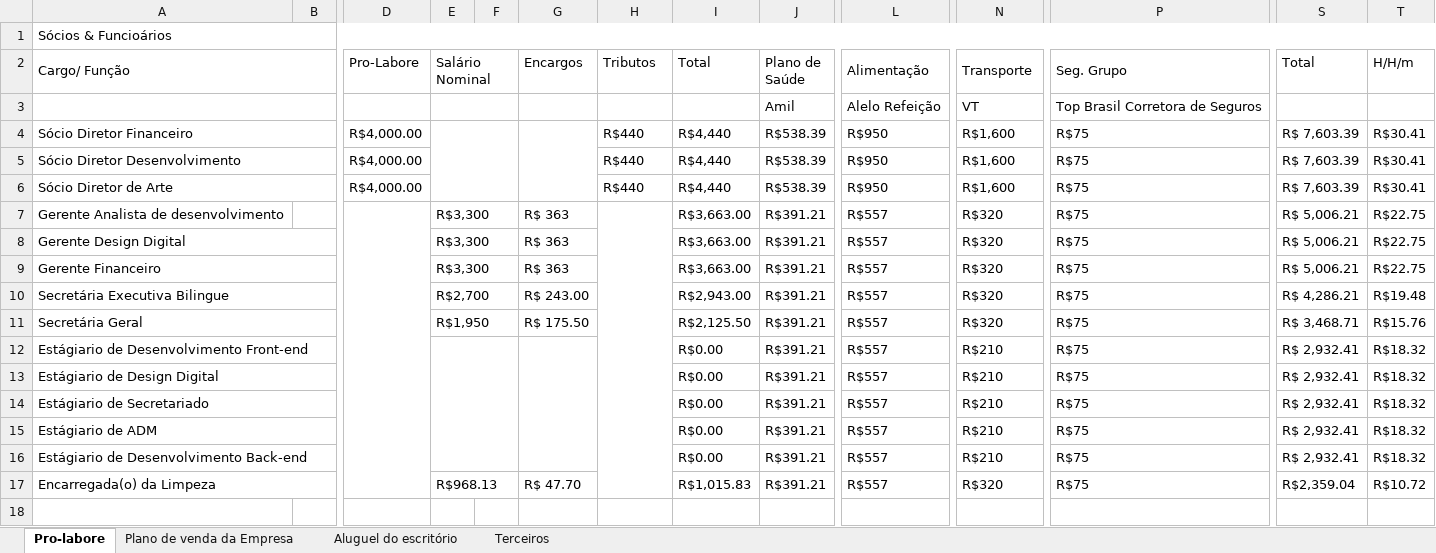
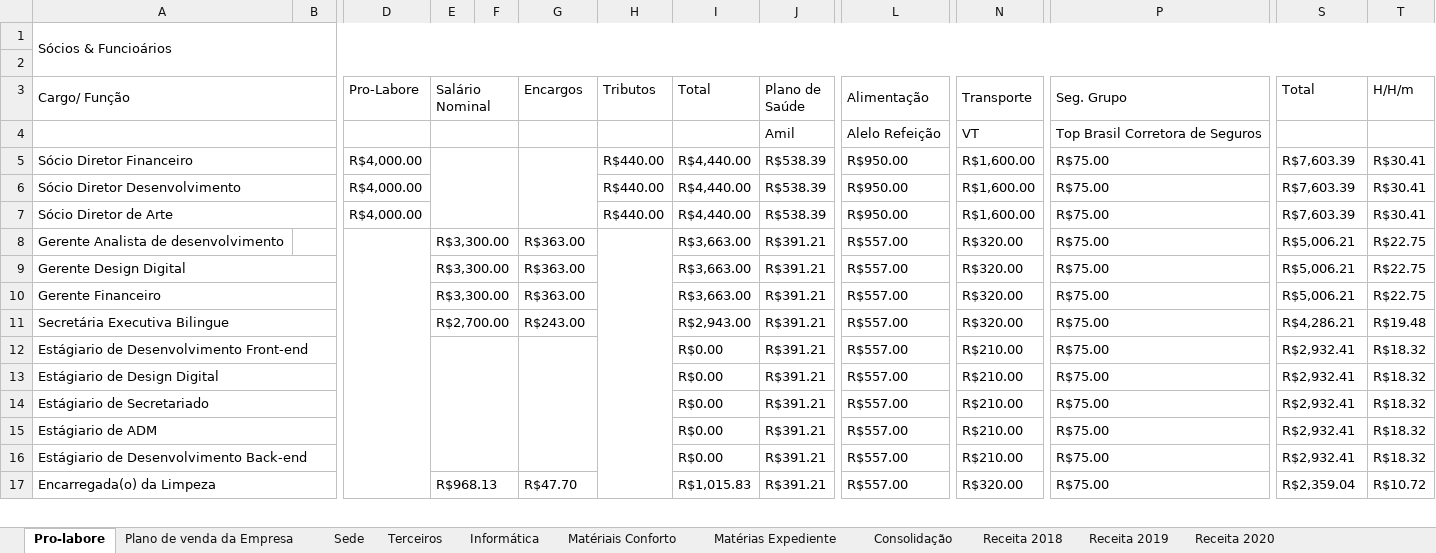
Before and after one commit to hayllaconde/APSMARLY, an Excel workbook: APS_MARLY_HAYLLA_CONDE_LETICIA_MONTEIRO.xlsx, sheet Pro-labore, drawn as a sheet; only a part is shown, gaps mark what is left out; values as stored, in another font and other column widths than the file's, no cell formats; removed rows and columns are numbered as before the commit, all else as after; rows hold the shown columns only; the diff covers the shown part only; the diff names each change by its address in the sheet, - before the commit and + after, or states it on an @@ line.

Commit message:
Mudanças e Adições de Mais tabelas
Fase 1 - Concluída
Segue as tabelas de pro-labore, sede, terceiros, planos de venda da empresa, concluídas.
OBS: acredito que as contas estão corretas.

Fase 2 - iniciando
Compras dos móveis e consolidação.
Obs: (probabilidade de erros de cálculo na fase de amortização e rateio entre os funcionário)

Fase 3 - Em Pausa
Receita 2018, 2019 e 2020
(fase de maior change de erros de cálculo)
-------

PS: ESTOU FAZENDO O MEU MELHOR NÃO BRIGA COMIGO

```diff
--- a/APS_MARLY_HAYLLA_CONDE_LETICIA_MONTEIRO.xlsx (sheet Pro-labore)
+++ b/APS_MARLY_HAYLLA_CONDE_LETICIA_MONTEIRO.xlsx (sheet Pro-labore)
-sheet tab: Aluguel do escritório
+sheet tab: Sede
+sheet tab: Informática
+sheet tab: Matériais Conforto
+sheet tab: Matérias Expediente
+sheet tab: Consolidação
+sheet tab: Receita 2018
+sheet tab: Receita 2019
+sheet tab: Receita 2020
+row 2: (empty)
-H5:H7 (Tributos): R$440
+H5:H7 (Tributos): R$440.00
-I5:I7 (Total): R$4,440
+I5:I7 (Total): R$4,440.00
-L5:L7 (Alimentação): R$950
+L5:L7 (Alimentação): R$950.00
-N5:N7 (Transporte): R$1,600
+N5:N7 (Transporte): R$1,600.00
-P5:P11 (Seg. Grupo): R$75
+P5:P11 (Seg. Grupo): R$75.00
-S5:S7 (Total): R$ 7,603.39
+S5:S7 (Total): R$7,603.39
-E8:E10 (Salário Nominal): R$3,300
+E8:E10 (Salário Nominal): R$3,300.00
-G8:G10 (Encargos): R$ 363
+G8:G10 (Encargos): R$363.00
-L8:L11 (Alimentação): R$557
+L8:L11 (Alimentação): R$557.00
-N8:N11 (Transporte): R$320
+N8:N11 (Transporte): R$320.00
-S8:S10 (Total): R$ 5,006.21
+S8:S10 (Total): R$5,006.21
-E11 (Salário Nominal): R$2,700
+E11 (Salário Nominal): R$2,700.00
-G11 (Encargos): R$ 243.00
+G11 (Encargos): R$243.00
-S11 (Total): R$ 4,286.21
+S11 (Total): R$4,286.21
-row 11: Secretária Geral |  |  | R$1,950 |  | R$ 175.50 |  | R$2,125.50 | R$391.21 | R$557 | R$320 | R$75 | R$ 3,468.71 | R$15.76
-L12:L17 (Alimentação): R$557
+L12:L17 (Alimentação): R$557.00
-N12:N16 (Transporte): R$210
+N12:N16 (Transporte): R$210.00
-P12:P17 (Seg. Grupo): R$75
+P12:P17 (Seg. Grupo): R$75.00
-S12:S16 (Total): R$ 2,932.41
+S12:S16 (Total): R$2,932.41
-G17 (Encargos): R$ 47.70
+G17 (Encargos): R$47.70
-N17 (Transporte): R$320
+N17 (Transporte): R$320.00
-row 18: (empty)
```
Also changed, not shown: 1 removed row and 12 edited cells elsewhere in this sheet, sheet Plano de venda da Empresa, sheet Sede, sheet Terceiros, cell formats, formulas that keep their value, 1 other file.
